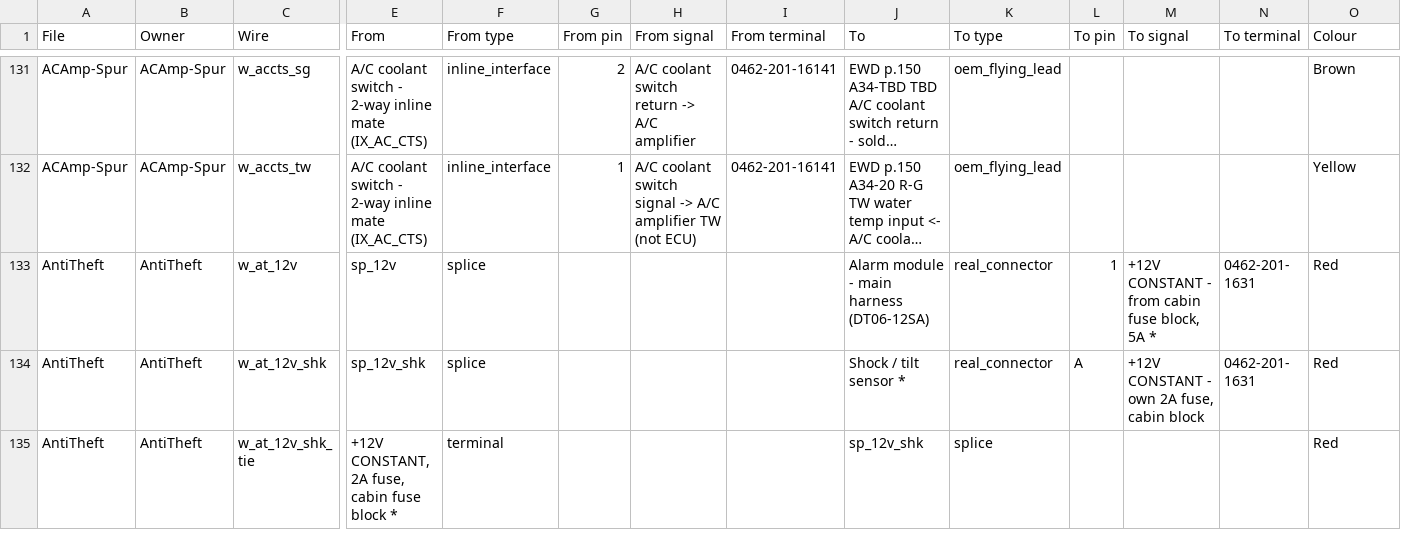
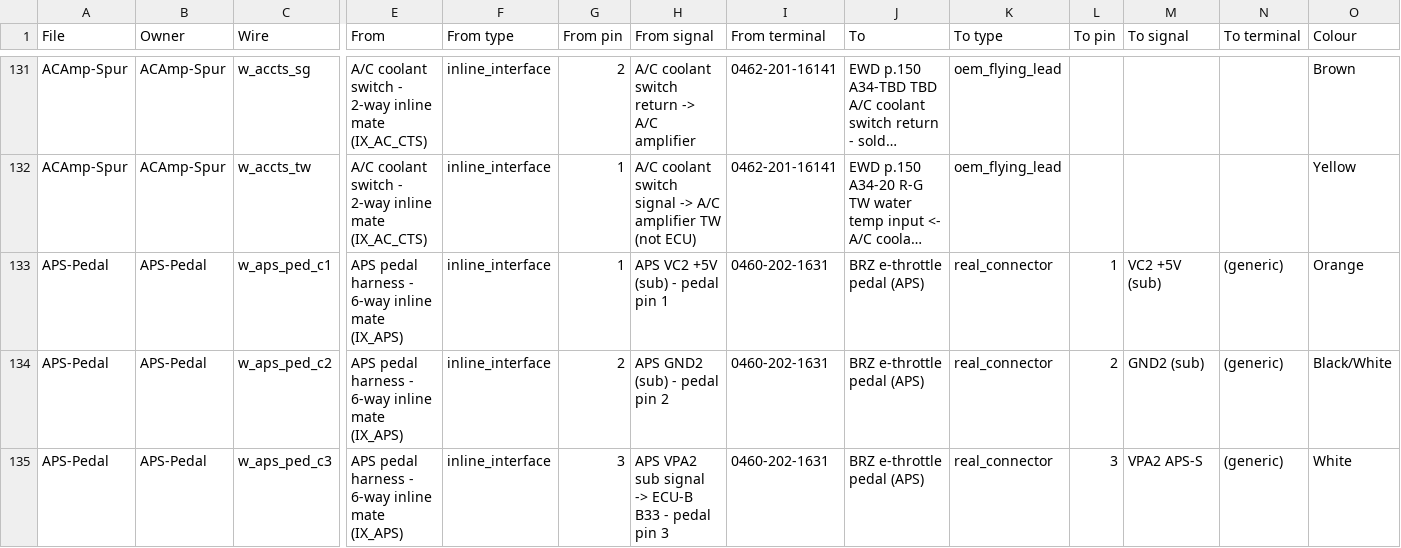
Before and after one commit to living-relation/st185-link-ecu-config, a CSV file: docs/harness/HARNESS-BUILD-LIST.csv, drawn as a sheet; only a part is shown, gaps mark what is left out; the shorter side is filled out with more unchanged rows; long unchanged cells end in …; rows hold the shown columns only; the diff covers the shown part only; the diff names each change by its address in the sheet, - before the commit and + after, or states it on an @@ line.

```diff
--- a/docs/harness/HARNESS-BUILD-LIST.csv
+++ b/docs/harness/HARNESS-BUILD-LIST.csv
+row 133: APS-Pedal | APS-Pedal | w_aps_ped_c1 | APS pedal harness - 6-way inline mate (IX_APS) | inline_interface | 1 | APS VC2 +5V (sub) - pedal pin 1 | 0460-202-1631 | BRZ e-throttle pedal (APS) | real_connector | 1 | VC2 +5V (sub) | (generic) | Orange
+row 134: APS-Pedal | APS-Pedal | w_aps_ped_c2 | APS pedal harness - 6-way inline mate (IX_APS) | inline_interface | 2 | APS GND2 (sub) - pedal pin 2 | 0460-202-1631 | BRZ e-throttle pedal (APS) | real_connector | 2 | GND2 (sub) | (generic) | Black/White
+row 135: APS-Pedal | APS-Pedal | w_aps_ped_c3 | APS pedal harness - 6-way inline mate (IX_APS) | inline_interface | 3 | APS VPA2 sub signal -> ECU-B B33 - pedal pin 3 | 0460-202-1631 | BRZ e-throttle pedal (APS) | real_connector | 3 | VPA2 APS-S | (generic) | White
```
Also changed, not shown: 3 added rows and 28 edited cells elsewhere in this file, 11 other files.
